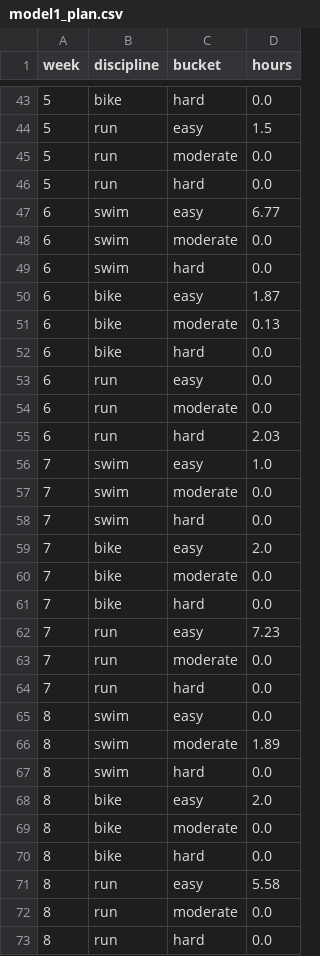
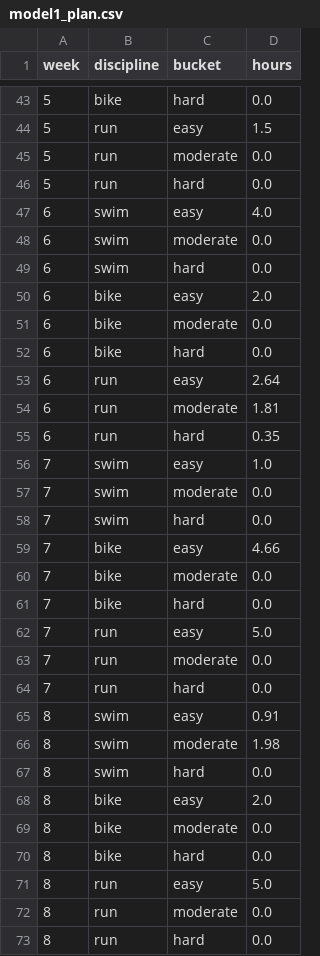
Before and after one commit to manos1503/triathlon-optimization, a CSV file: results/tables/model1_plan.csv, drawn as a sheet; only a part is shown, gaps mark what is left out; the diff covers the shown part only.

```diff
--- a/results/tables/model1_plan.csv
+++ b/results/tables/model1_plan.csv
@@ -46,11 +46,11 @@ week,discipline,bucket,hours
 5,run,hard,0.0
-6,swim,easy,6.77
+6,swim,easy,4.0
 6,swim,moderate,0.0
 6,swim,hard,0.0
-6,bike,easy,1.87
-6,bike,moderate,0.13
+6,bike,easy,2.0
+6,bike,moderate,0.0
 6,bike,hard,0.0
-6,run,easy,0.0
-6,run,moderate,0.0
-6,run,hard,2.03
+6,run,easy,2.64
+6,run,moderate,1.81
+6,run,hard,0.35
 7,swim,easy,1.0
@@ -58,10 +58,10 @@ week,discipline,bucket,hours
 7,swim,hard,0.0
-7,bike,easy,2.0
+7,bike,easy,4.66
 7,bike,moderate,0.0
 7,bike,hard,0.0
-7,run,easy,7.23
+7,run,easy,5.0
 7,run,moderate,0.0
 7,run,hard,0.0
-8,swim,easy,0.0
-8,swim,moderate,1.89
+8,swim,easy,0.91
+8,swim,moderate,1.98
 8,swim,hard,0.0
@@ -70,3 +70,3 @@ week,discipline,bucket,hours
 8,bike,hard,0.0
-8,run,easy,5.58
+8,run,easy,5.0
 8,run,moderate,0.0
```
Also changed, not shown: 30 edited cells elsewhere in this file, results/tables/model1_trajectory.csv, 5 other files.
